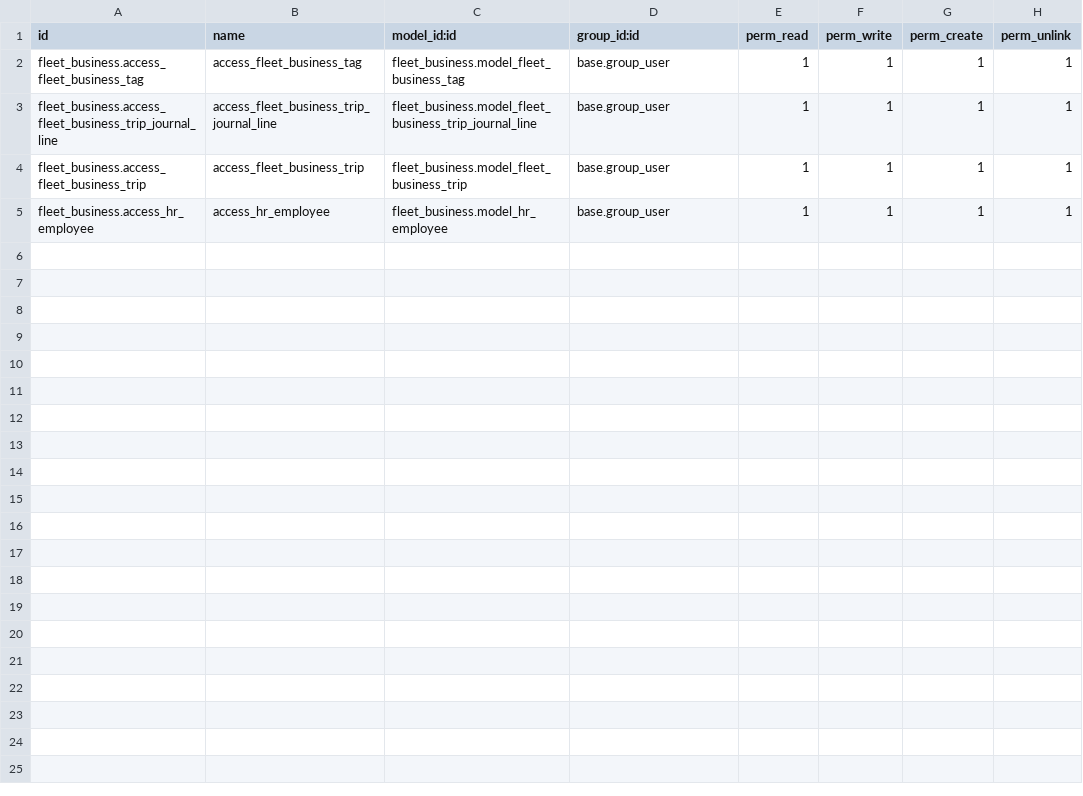
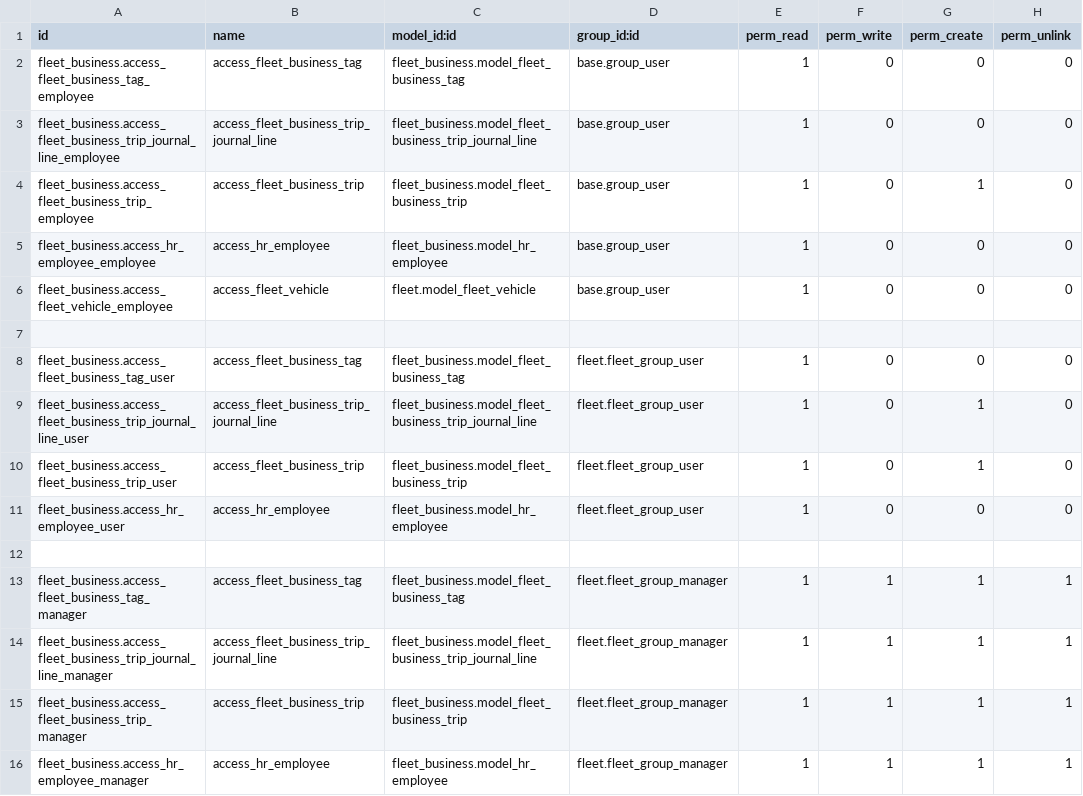
Before and after one commit to NgoHuuNghia/odoo15-digitalocean, a CSV file: custom-addons/fleet_business/security/ir.model.access.csv, drawn as a sheet.

Commit message:
removing base.group_user

```diff
--- a/custom-addons/fleet_business/security/ir.model.access.csv
+++ b/custom-addons/fleet_business/security/ir.model.access.csv
@@ -1,5 +1,16 @@
 id,name,model_id:id,group_id:id,perm_read,perm_write,perm_create,perm_unlink
-fleet_business.access_fleet_business_tag,access_fleet_business_tag,fleet_business.model_fleet_business_tag,base.group_user,1,1,1,1
-fleet_business.access_fleet_business_trip_journal_line,access_fleet_business_trip_journal_line,fleet_business.model_fleet_business_trip_journal_line,base.group_user,1,1,1,1
-fleet_business.access_fleet_business_trip,access_fleet_business_trip,fleet_business.model_fleet_business_trip,base.group_user,1,1,1,1
-fleet_business.access_hr_employee,access_hr_employee,fleet_business.model_hr_employee,base.group_user,1,1,1,1
+fleet_business.access_fleet_business_tag_employee,access_fleet_business_tag,fleet_business.model_fleet_business_tag,base.group_user,1,0,0,0
+fleet_business.access_fleet_business_trip_journal_line_employee,access_fleet_business_trip_journal_line,fleet_business.model_fleet_business_trip_journal_line,base.group_user,1,0,0,0
+fleet_business.access_fleet_business_trip_employee,access_fleet_business_trip,fleet_business.model_fleet_business_trip,base.group_user,1,0,1,0
+fleet_business.access_hr_employee_employee,access_hr_employee,fleet_business.model_hr_employee,base.group_user,1,0,0,0
+fleet_business.access_fleet_vehicle_employee,access_fleet_vehicle,fleet.model_fleet_vehicle,base.group_user,1,0,0,0
+
+fleet_business.access_fleet_business_tag_user,access_fleet_business_tag,fleet_business.model_fleet_business_tag,fleet.fleet_group_user,1,0,0,0
+fleet_business.access_fleet_business_trip_journal_line_user,access_fleet_business_trip_journal_line,fleet_business.model_fleet_business_trip_journal_line,fleet.fleet_group_user,1,0,1,0
+fleet_business.access_fleet_business_trip_user,access_fleet_business_trip,fleet_business.model_fleet_business_trip,fleet.fleet_group_user,1,0,1,0
+fleet_business.access_hr_employee_user,access_hr_employee,fleet_business.model_hr_employee,fleet.fleet_group_user,1,0,0,0
+
+fleet_business.access_fleet_business_tag_manager,access_fleet_business_tag,fleet_business.model_fleet_business_tag,fleet.fleet_group_manager,1,1,1,1
+fleet_business.access_fleet_business_trip_journal_line_manager,access_fleet_business_trip_journal_line,fleet_business.model_fleet_business_trip_journal_line,fleet.fleet_group_manager,1,1,1,1
+fleet_business.access_fleet_business_trip_manager,access_fleet_business_trip,fleet_business.model_fleet_business_trip,fleet.fleet_group_manager,1,1,1,1
+fleet_business.access_hr_employee_manager,access_hr_employee,fleet_business.model_hr_employee,fleet.fleet_group_manager,1,1,1,1
```
Also changed, not shown: 12 other files.
